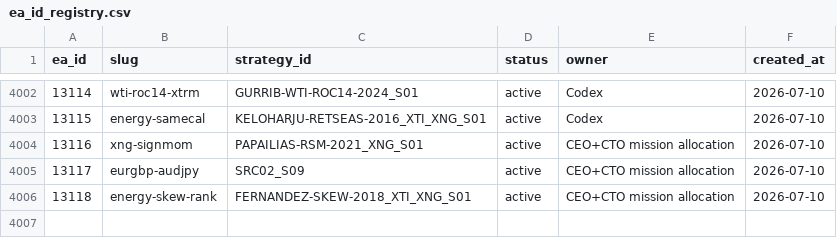
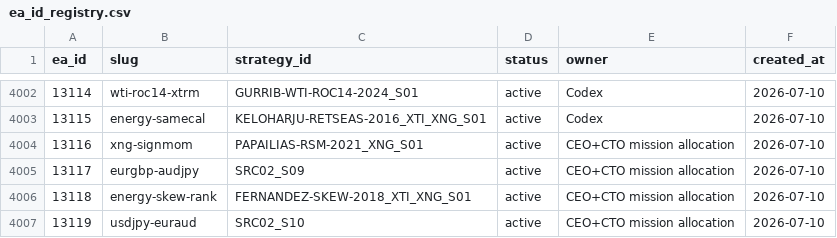
Before and after one commit to QuantMechanica/VPS-PortfolioBuild, a CSV file: framework/registry/ea_id_registry.csv, drawn as a sheet; only a part is shown, gaps mark what is left out; the diff names each change by its address in the sheet, - before the commit and + after, or states it on an @@ line.

```diff
--- a/framework/registry/ea_id_registry.csv
+++ b/framework/registry/ea_id_registry.csv
+row 4007: 13119 | usdjpy-euraud | SRC02_S10 | active | CEO+CTO mission allocation | 2026-07-10
```
